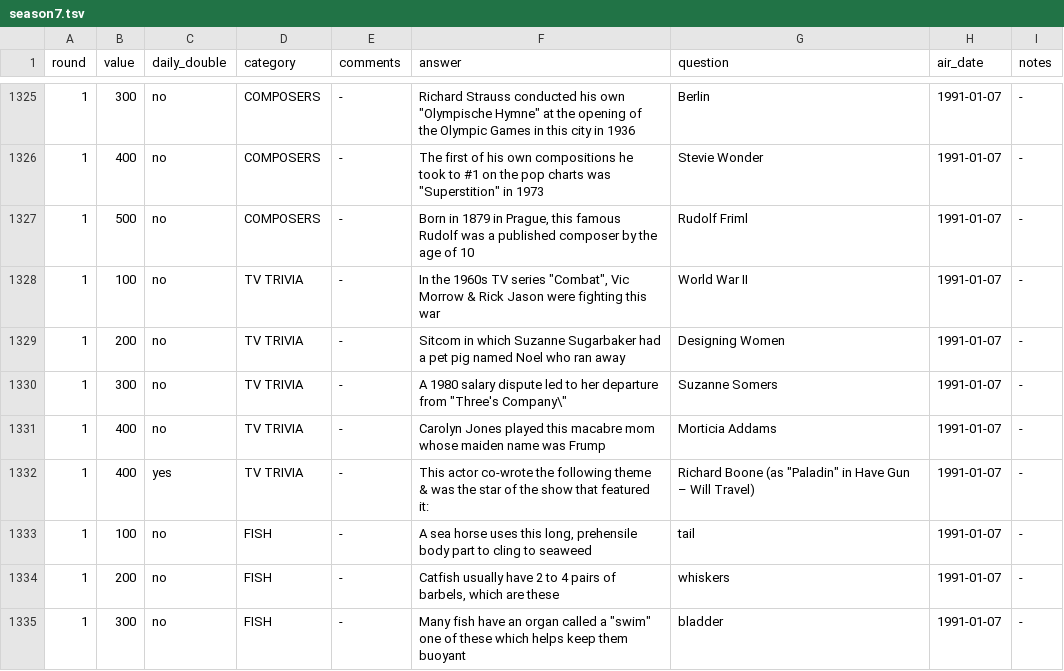
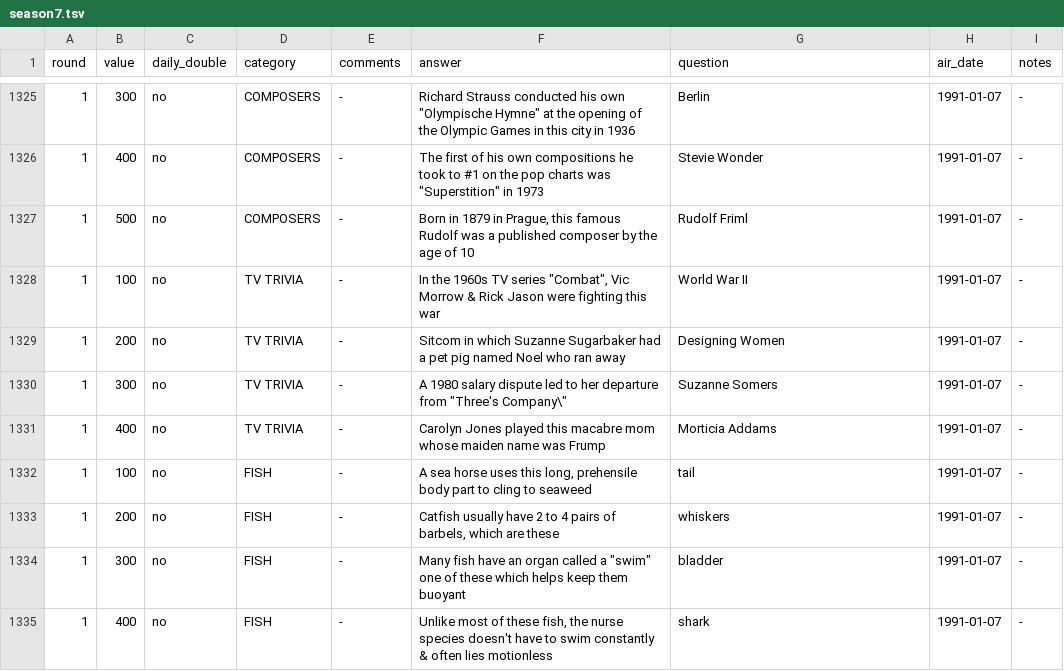
Before and after one commit to jwolle1/jeopardy_clue_dataset, a TSV file: seasons/season7.tsv, drawn as a sheet; only a part is shown, gaps mark what is left out; the shorter side is filled out with more unchanged rows; the diff covers the shown part only; the diff names each change by its address in the sheet, - before the commit and + after, or states it on an @@ line.

```diff
--- a/seasons/season7.tsv
+++ b/seasons/season7.tsv
-row 1332: 1 | 400 | yes | TV TRIVIA | - | This actor co-wrote the following theme & was the star of the show that featured it: | Richard Boone (as "Paladin" in Have Gun – Will Travel) | 1991-01-07 | -
```
Also changed, not shown: 4 removed rows elsewhere in this file, seasons/season1.tsv, seasons/season2.tsv, 37 other files.
